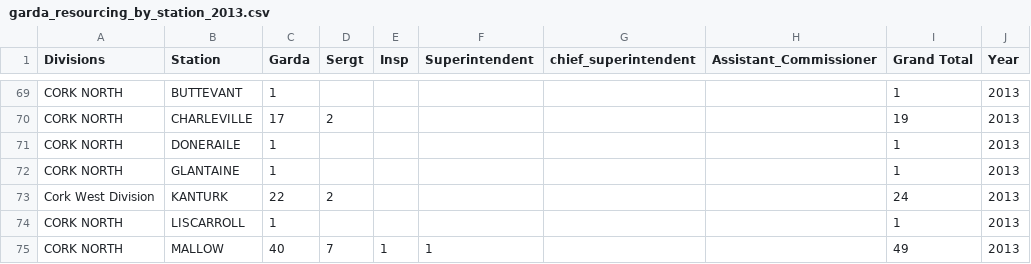
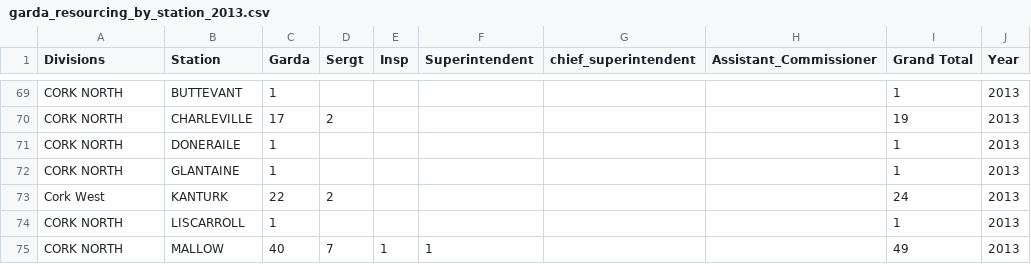
Before and after one commit to ocarrolj/ocarrolj.github.io, a CSV file: TU060_SPEC9995_DATASET_HOSTING/garda_resourcing_by_station_2013.csv, drawn as a sheet; only a part is shown, gaps mark what is left out.

```diff
--- a/TU060_SPEC9995_DATASET_HOSTING/garda_resourcing_by_station_2013.csv
+++ b/TU060_SPEC9995_DATASET_HOSTING/garda_resourcing_by_station_2013.csv
@@ -72,3 +72,3 @@ CORK NORTH,DONERAILE,1,,,,,,1,2013
 CORK NORTH,GLANTAINE,1,,,,,,1,2013
-Cork West Division,KANTURK,22,2,,,,,24,2013
+Cork West,KANTURK,22,2,,,,,24,2013
 CORK NORTH,LISCARROLL,1,,,,,,1,2013
```
Also changed, not shown: 1 other file.
